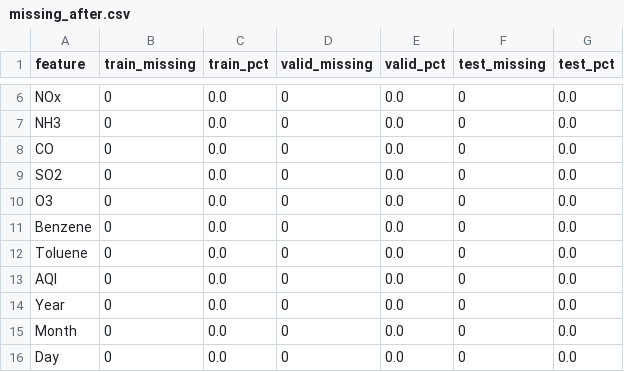
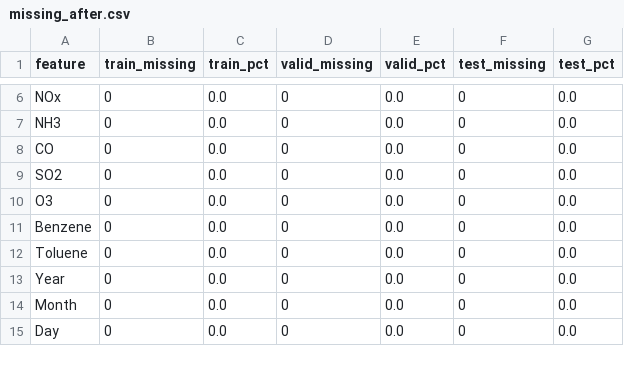
Before and after one commit to ARUSHI-RASTOGI18/AirSense-AI, a CSV file: datasets/reports/missing_after.csv, drawn as a sheet; only a part is shown, gaps mark what is left out.

```diff
--- a/datasets/reports/missing_after.csv
+++ b/datasets/reports/missing_after.csv
@@ -12,3 +12,2 @@ Benzene,0,0.0,0,0.0,0,0.0
 Toluene,0,0.0,0,0.0,0,0.0
-AQI,0,0.0,0,0.0,0,0.0
 Year,0,0.0,0,0.0,0,0.0
```
Also changed, not shown: datasets/reports/missing_before.csv, explainability/feature_importance.csv, 11 other files.
